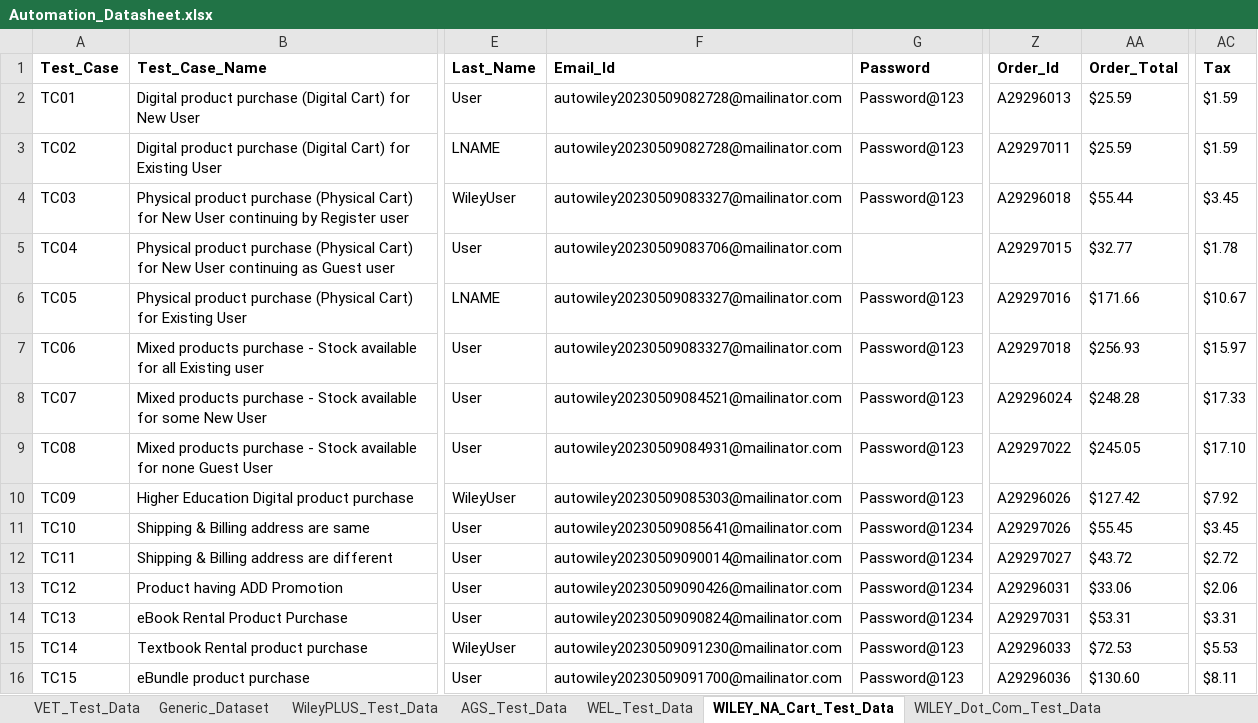
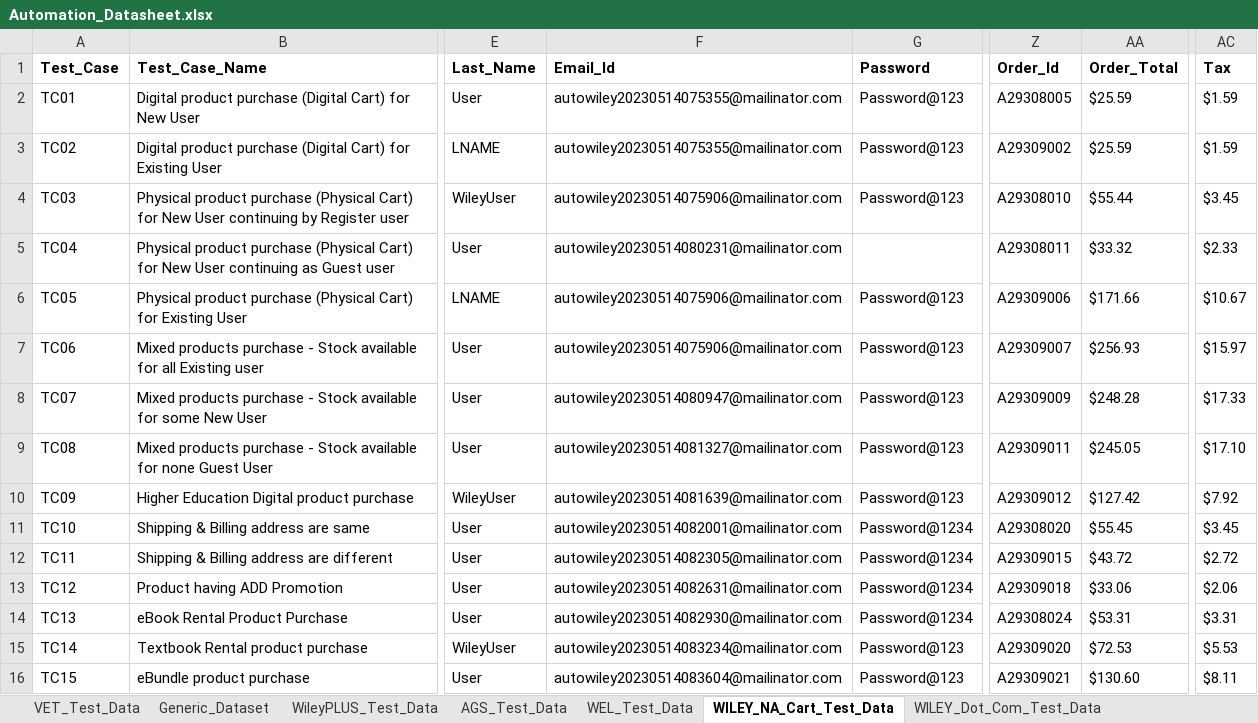
Before and after one commit to gsaha99/Ecommerce_QA, an Excel workbook: Test Data/Automation_Datasheet.xlsx, sheet WILEY_NA_Cart_Test_Data, drawn as a sheet; only a part is shown, gaps mark what is left out; values as stored, in another font and other column widths than the file's, no borders; the diff covers the shown part only; the diff names each change by its address in the sheet, - before the commit and + after, or states it on an @@ line.

```diff
--- a/Test Data/Automation_Datasheet.xlsx (sheet WILEY_NA_Cart_Test_Data)
+++ b/Test Data/Automation_Datasheet.xlsx (sheet WILEY_NA_Cart_Test_Data)
-F2:F3 (Email_Id): autowiley20230509082728@mailinator.com
+F2:F3 (Email_Id): autowiley20230514075355@mailinator.com
-Z2 (Order_Id): A29296013
+Z2 (Order_Id): A29308005
-Z3 (Order_Id): A29297011
+Z3 (Order_Id): A29309002
-F4 (Email_Id): autowiley20230509083327@mailinator.com
+F4 (Email_Id): autowiley20230514075906@mailinator.com
-Z4 (Order_Id): A29296018
+Z4 (Order_Id): A29308010
-F5 (Email_Id): autowiley20230509083706@mailinator.com
+F5 (Email_Id): autowiley20230514080231@mailinator.com
-Z5 (Order_Id): A29297015
+Z5 (Order_Id): A29308011
-AA5 (Order_Total): $32.77
+AA5 (Order_Total): $33.32
-AC5 (Tax): $1.78
+AC5 (Tax): $2.33
-F6:F7 (Email_Id): autowiley20230509083327@mailinator.com
+F6:F7 (Email_Id): autowiley20230514075906@mailinator.com
-Z6 (Order_Id): A29297016
+Z6 (Order_Id): A29309006
-Z7 (Order_Id): A29297018
+Z7 (Order_Id): A29309007
-F8 (Email_Id): autowiley20230509084521@mailinator.com
+F8 (Email_Id): autowiley20230514080947@mailinator.com
-Z8 (Order_Id): A29296024
+Z8 (Order_Id): A29309009
-F9 (Email_Id): autowiley20230509084931@mailinator.com
+F9 (Email_Id): autowiley20230514081327@mailinator.com
-Z9 (Order_Id): A29297022
+Z9 (Order_Id): A29309011
-F10 (Email_Id): autowiley20230509085303@mailinator.com
+F10 (Email_Id): autowiley20230514081639@mailinator.com
-Z10 (Order_Id): A29296026
+Z10 (Order_Id): A29309012
-F11 (Email_Id): autowiley20230509085641@mailinator.com
+F11 (Email_Id): autowiley20230514082001@mailinator.com
-Z11 (Order_Id): A29297026
+Z11 (Order_Id): A29308020
-F12 (Email_Id): autowiley20230509090014@mailinator.com
+F12 (Email_Id): autowiley20230514082305@mailinator.com
-Z12 (Order_Id): A29297027
+Z12 (Order_Id): A29309015
-F13 (Email_Id): autowiley20230509090426@mailinator.com
+F13 (Email_Id): autowiley20230514082631@mailinator.com
-Z13 (Order_Id): A29296031
+Z13 (Order_Id): A29309018
-F14 (Email_Id): autowiley20230509090824@mailinator.com
+F14 (Email_Id): autowiley20230514082930@mailinator.com
-Z14 (Order_Id): A29297031
+Z14 (Order_Id): A29308024
-F15 (Email_Id): autowiley20230509091230@mailinator.com
+F15 (Email_Id): autowiley20230514083234@mailinator.com
-Z15 (Order_Id): A29296033
+Z15 (Order_Id): A29309020
-F16 (Email_Id): autowiley20230509091700@mailinator.com
+F16 (Email_Id): autowiley20230514083604@mailinator.com
-Z16 (Order_Id): A29296036
+Z16 (Order_Id): A29309021
```
Also changed, not shown: 33 edited cells elsewhere in this sheet, 16 other files.
